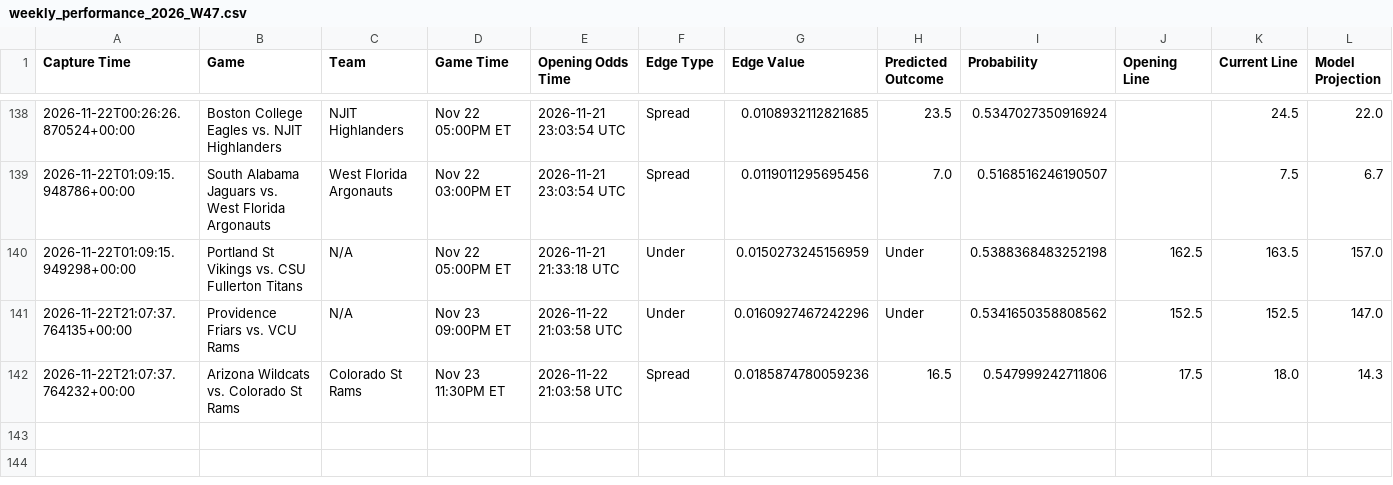
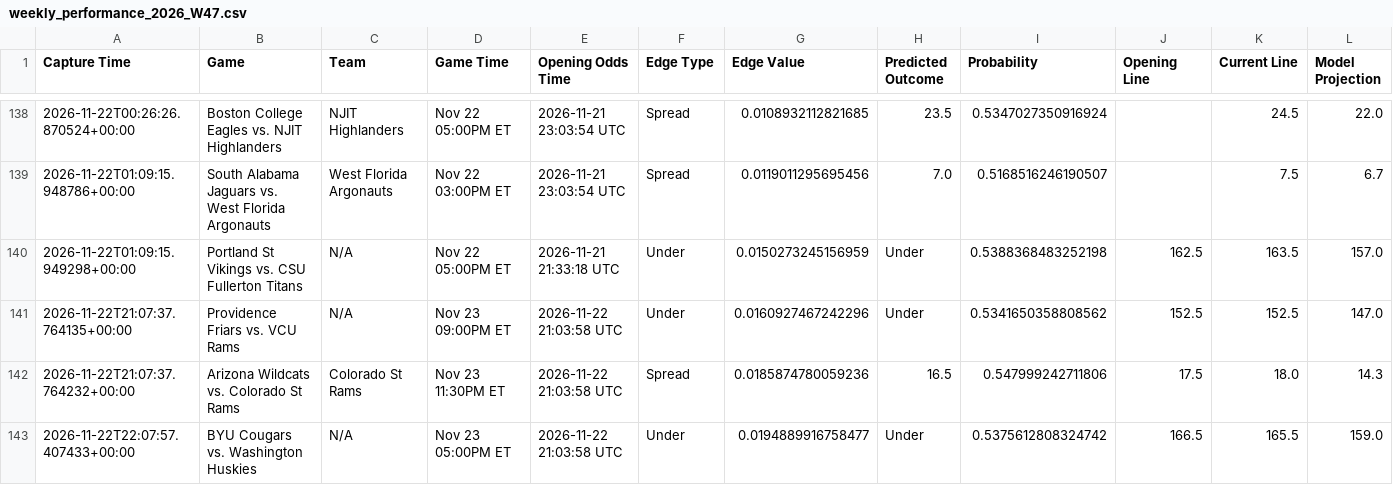
Before and after one commit to trashduty/kp_test, a CSV file: performance_tracking/weekly_performance_2026_W47.csv, drawn as a sheet; only a part is shown, gaps mark what is left out.

```diff
--- a/performance_tracking/weekly_performance_2026_W47.csv
+++ b/performance_tracking/weekly_performance_2026_W47.csv
@@ -142 +142,2 @@ Capture Time,Game,Team,Game Time,Opening Odds Time,Edge Type,Edge Value,Predicte
 2026-11-22T21:07:37.764232+00:00,Arizona Wildcats vs. Colorado St Rams,Colorado St Rams,Nov 23 11:30PM ET,2026-11-22 21:03:58 UTC,Spread,0.0185874780059236,16.5,0.547999242711806,17.5,18.0,14.3
+2026-11-22T22:07:57.407433+00:00,BYU Cougars vs. Washington Huskies,N/A,Nov 23 05:00PM ET,2026-11-22 21:03:58 UTC,Under,0.0194889916758477,Under,0.5375612808324742,166.5,165.5,159.0
```
Also changed, not shown: 1 other file.
